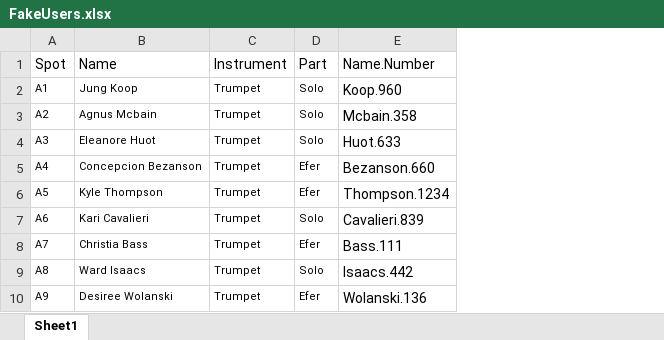
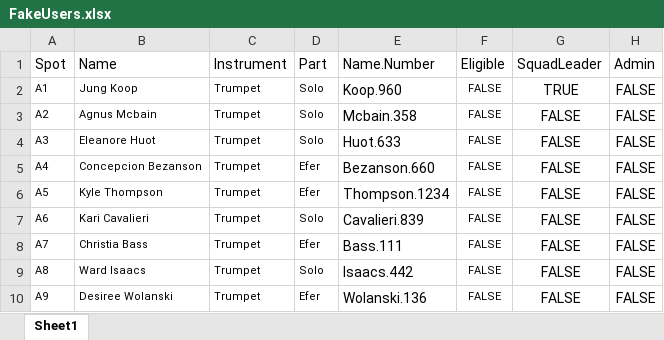
Before and after one commit to osumb/challenges, an Excel workbook: models/mock-data/FakeUsers.xlsx, sheet Sheet1, drawn as a sheet; only a part is shown; values as stored, in another font and other column widths than the file's, no borders; conditional formats not drawn; the diff names each change by its address in the sheet, - before the commit and + after, or states it on an @@ line.

Commit message:
Added info into mock data

```diff
--- a/models/mock-data/FakeUsers.xlsx (sheet Sheet1)
+++ b/models/mock-data/FakeUsers.xlsx (sheet Sheet1)
+column F (Eligible), rows 2-10: all FALSE
+column G (SquadLeader), rows 2-10: TRUE | FALSE | FALSE | FALSE | FALSE | FALSE | FALSE | FALSE | FALSE
+column H (Admin), rows 2-10: all FALSE
```
Also changed, not shown: 8 other files.
